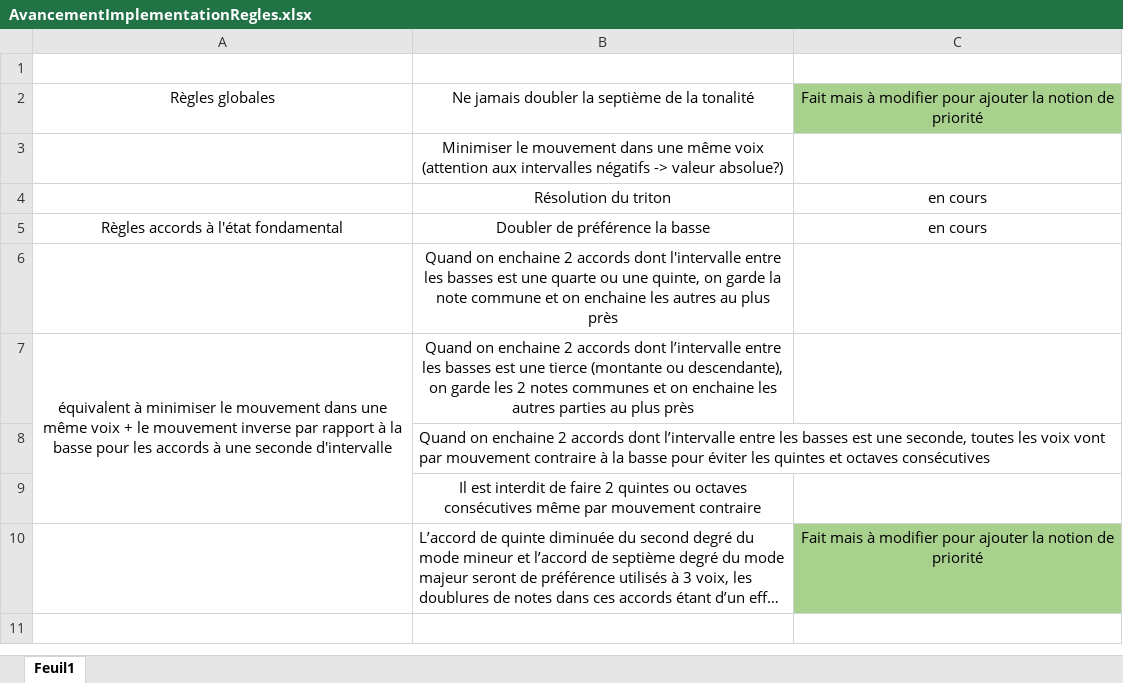
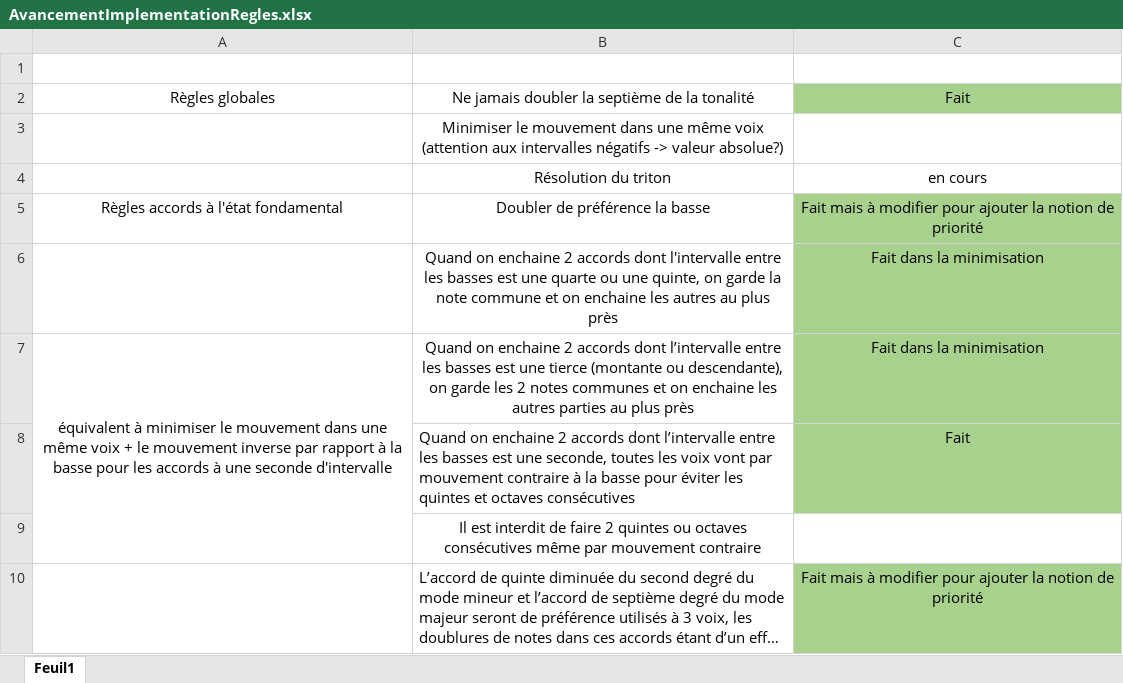
Before and after one commit to sprockeelsd/Diatony, an Excel workbook: ContraintesDuha/AvancementImplementationRegles.xlsx, sheet Feuil1, drawn as a sheet; long unchanged cells end in …; values as stored, in another font and other column widths than the file's, no borders; the diff names each change by its address in the sheet, - before the commit and + after, or states it on an @@ line.

```diff
--- a/ContraintesDuha/AvancementImplementationRegles.xlsx (sheet Feuil1)
+++ b/ContraintesDuha/AvancementImplementationRegles.xlsx (sheet Feuil1)
-C2: Fait mais à modifier pour ajouter la notion de priorité
+C2: Fait
-C5: en cours
+C5: Fait mais à modifier pour ajouter la notion de priorité
-C5:C8 fill: none
+C5:C8 fill: #A9D18E
-C6:C7: (empty)
+C6:C7: Fait dans la minimisation
-C8: (empty)
+C8: Fait
```
Also changed, not shown: 6 other files.
